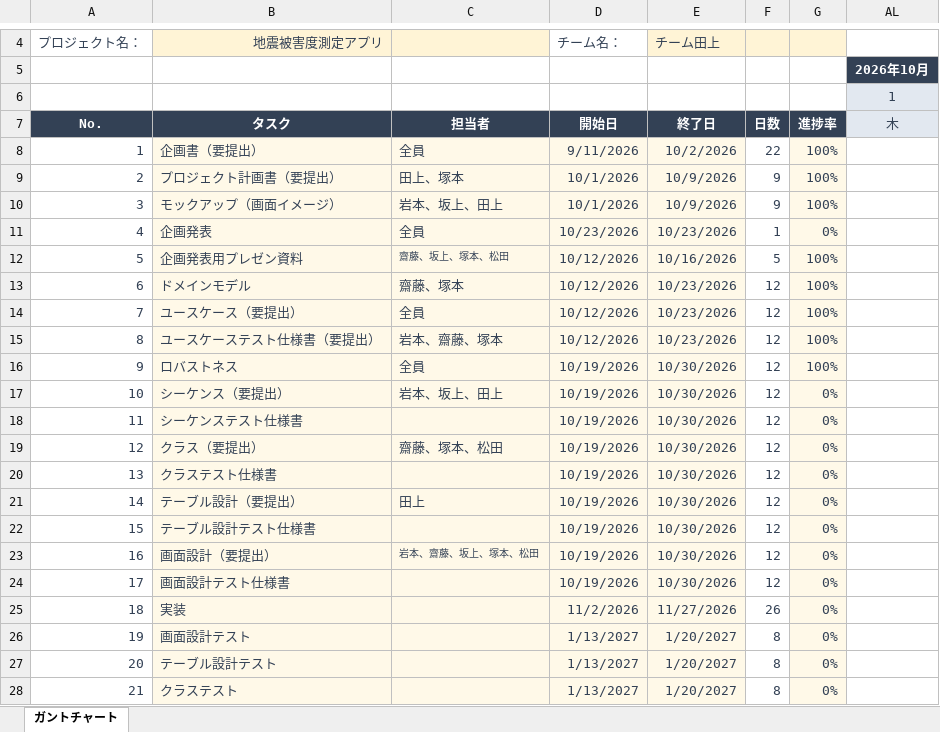
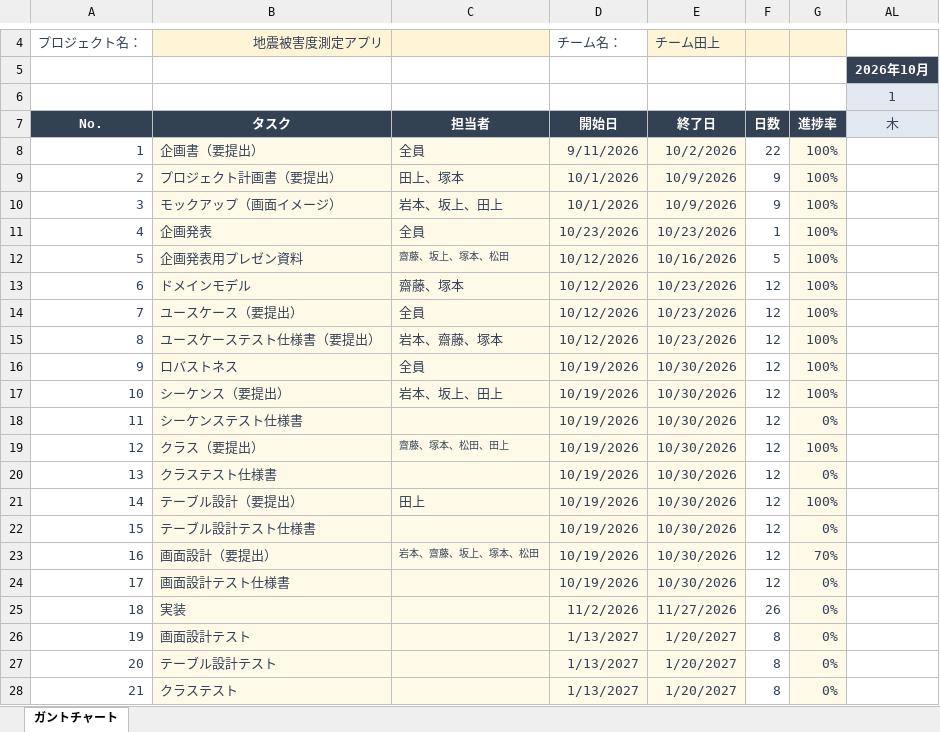
Before and after one commit to Kotarou-Tanoue/tanouesoftware, an Excel workbook: 卒業制作・開発演習ガントチャート.xlsx, sheet ガントチャート, drawn as a sheet; only a part is shown, gaps mark what is left out; values as stored, in another font and other column widths than the file's, no borders; conditional formats not drawn; the diff names each change by its address in the sheet, - before the commit and + after, or states it on an @@ line.

Commit message:
ガントチャート記入

```diff
--- a/卒業制作・開発演習ガントチャート.xlsx (sheet ガントチャート)
+++ b/卒業制作・開発演習ガントチャート.xlsx (sheet ガントチャート)
-G11: 0%
+G11: 100%
-G17: 0%
+G17: 100%
-C19: 齋藤、塚本、松田
+C19: 齋藤、塚本、松田、田上
@@ C19 text size: smaller @@
-G19: 0%
+G19: 100%
-G21: 0%
+G21: 100%
-G23: 0%
+G23: 70%
```
Also changed, not shown: 1 other file.
